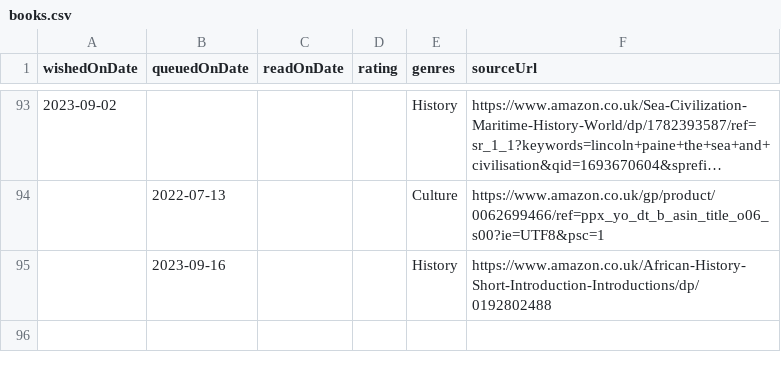
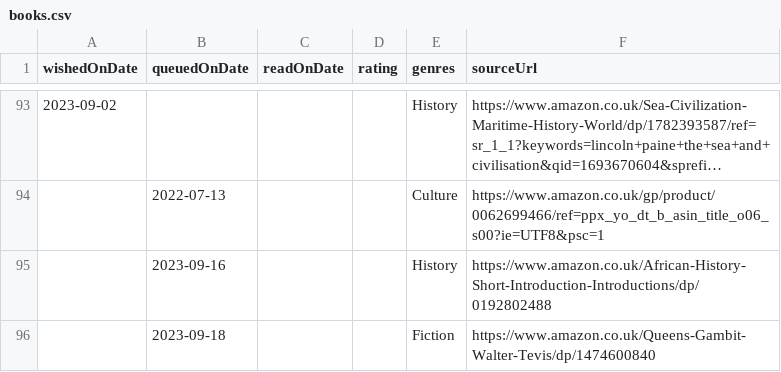
Before and after one commit to ruicsh/ruicsh.github.io, a CSV file: books.csv, drawn as a sheet; only a part is shown, gaps mark what is left out; long unchanged cells end in …; the diff names each change by its address in the sheet, - before the commit and + after, or states it on an @@ line.

Commit message:
feat: add queen's gambit

```diff
--- a/books.csv
+++ b/books.csv
+row 96:  | 2023-09-18 |  |  | Fiction | https://www.amazon.co.uk/Queens-Gambit-Walter-Tevis/dp/1474600840
```
